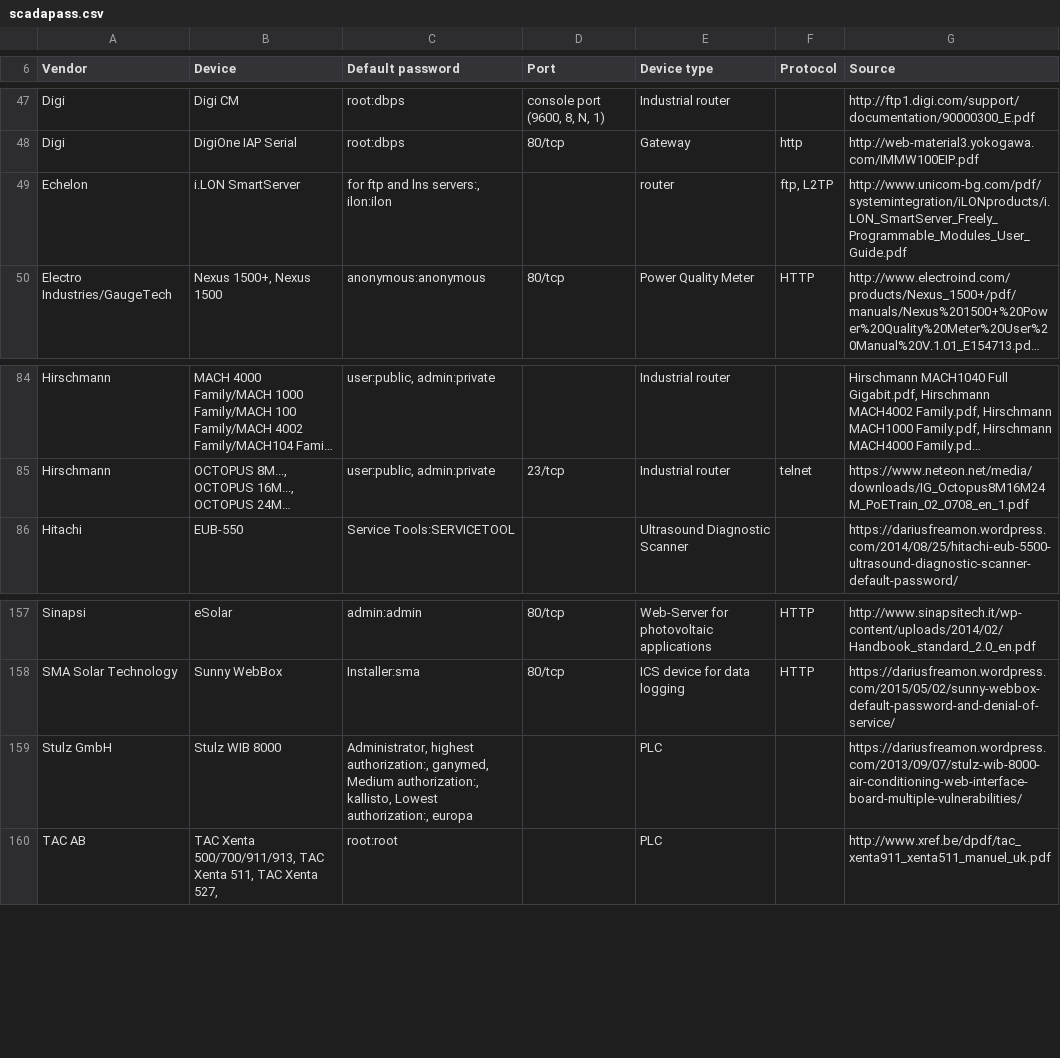
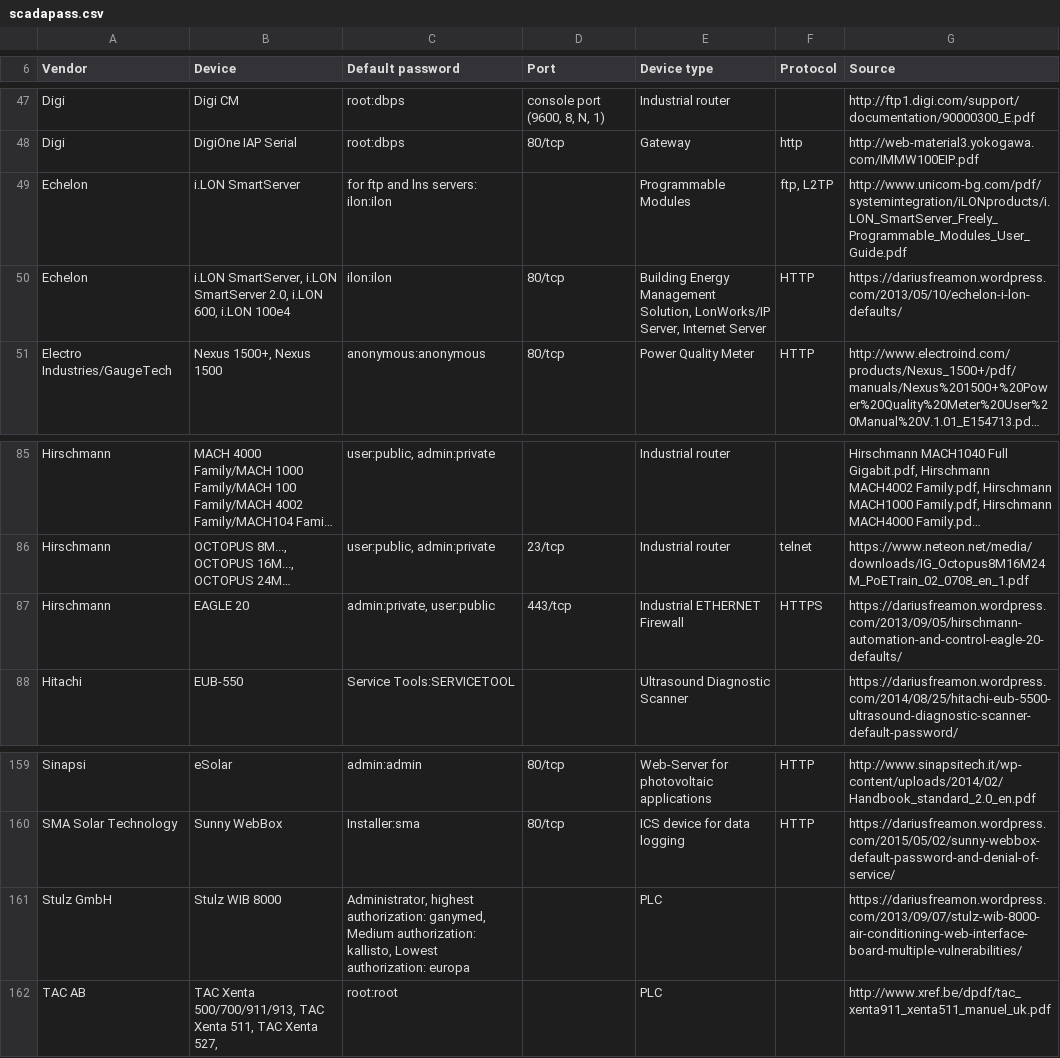
Before and after one commit to scadastrangelove/SCADAPASS, a CSV file: scadapass.csv, drawn as a sheet; only a part is shown, gaps mark what is left out; long unchanged cells end in …; addresses are those after the commit; the diff names each change by its address in the sheet, - before the commit and + after, or states it on an @@ line.

Commit message:
Update scadapass.csv

```diff
--- a/scadapass.csv
+++ b/scadapass.csv
-C49 (Default password): for ftp and lns servers:, ilon:ilon
+C49 (Default password): for ftp and lns servers: ilon:ilon
-E49 (Device type): router
+E49 (Device type): Programmable Modules
+row 50: Echelon | i.LON SmartServer, i.LON SmartServer 2.0, i.LON 600, i.LON 100e4 | ilon:ilon | 80/tcp | Building Energy Management Solution, LonWorks/IP Server, Internet Server | HTTP | https://dariusfreamon.wordpress.com/2013/05/10/echelon-i-lon-defaults/
+row 87: Hirschmann | EAGLE 20 | admin:private, user:public | 443/tcp | Industrial ETHERNET Firewall | HTTPS | https://dariusfreamon.wordpress.com/2013/09/05/hirschmann-automation-and-control-eagle-20-defaults/
-C161 (Default password): Administrator, highest authorization:, ganymed, Medium authorization:, kallisto, Lowest authorization:, europa
+C161 (Default password): Administrator, highest authorization: ganymed, Medium authorization: kallisto, Lowest authorization: europa
```
